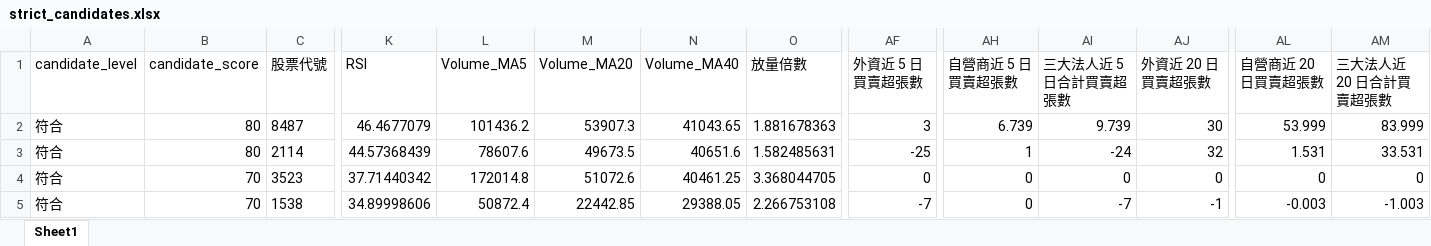
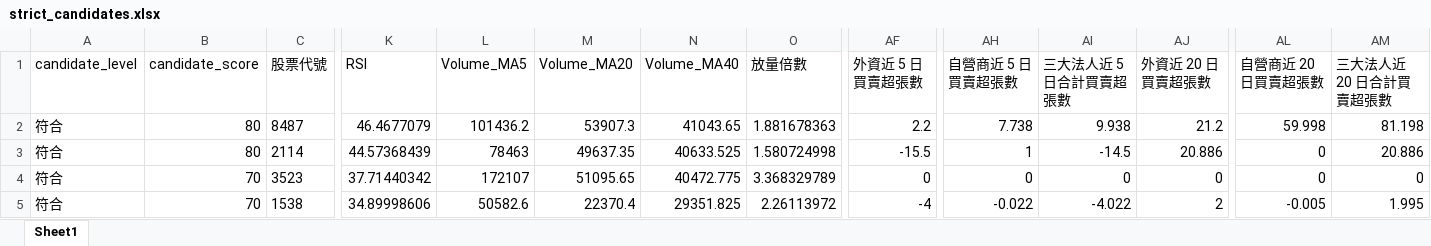
Before and after one commit to ScoppenLin/CandyTWStock, an Excel workbook: output/strict_candidates.xlsx, sheet Sheet1, drawn as a sheet; only a part is shown, gaps mark what is left out; values as stored, in another font and other column widths than the file's, no borders; the diff covers the shown part only; the diff names each change by its address in the sheet, - before the commit and + after, or states it on an @@ line.

```diff
--- a/output/strict_candidates.xlsx (sheet Sheet1)
+++ b/output/strict_candidates.xlsx (sheet Sheet1)
-AF2 (外資近 5 日買賣超張數): 3
+AF2 (外資近 5 日買賣超張數): 2.2
-AH2 (自營商近 5 日買賣超張數): 6.739
+AH2 (自營商近 5 日買賣超張數): 7.738
-AI2 (三大法人近 5 日合計買賣超張數): 9.739
+AI2 (三大法人近 5 日合計買賣超張數): 9.938
-AJ2 (外資近 20 日買賣超張數): 30
+AJ2 (外資近 20 日買賣超張數): 21.2
-AL2 (自營商近 20 日買賣超張數): 53.999
+AL2 (自營商近 20 日買賣超張數): 59.998
-AM2 (三大法人近 20 日合計買賣超張數): 83.999
+AM2 (三大法人近 20 日合計買賣超張數): 81.198
-L3 (Volume_MA5): 78607.6
+L3 (Volume_MA5): 78463
-M3 (Volume_MA20): 49673.5
+M3 (Volume_MA20): 49637.35
-N3 (Volume_MA40): 40651.6
+N3 (Volume_MA40): 40633.525
-O3 (放量倍數): 1.582485631
+O3 (放量倍數): 1.580724998
-AF3 (外資近 5 日買賣超張數): -25
+AF3 (外資近 5 日買賣超張數): -15.5
-AI3 (三大法人近 5 日合計買賣超張數): -24
+AI3 (三大法人近 5 日合計買賣超張數): -14.5
-AJ3 (外資近 20 日買賣超張數): 32
+AJ3 (外資近 20 日買賣超張數): 20.886
-AL3 (自營商近 20 日買賣超張數): 1.531
+AL3 (自營商近 20 日買賣超張數): 0
-AM3 (三大法人近 20 日合計買賣超張數): 33.531
+AM3 (三大法人近 20 日合計買賣超張數): 20.886
-L4 (Volume_MA5): 172014.8
+L4 (Volume_MA5): 172107
-M4 (Volume_MA20): 51072.6
+M4 (Volume_MA20): 51095.65
-N4 (Volume_MA40): 40461.25
+N4 (Volume_MA40): 40472.775
-O4 (放量倍數): 3.368044705
+O4 (放量倍數): 3.368329789
-L5 (Volume_MA5): 50872.4
+L5 (Volume_MA5): 50582.6
-M5 (Volume_MA20): 22442.85
+M5 (Volume_MA20): 22370.4
-N5 (Volume_MA40): 29388.05
+N5 (Volume_MA40): 29351.825
-O5 (放量倍數): 2.266753108
+O5 (放量倍數): 2.26113972
-AF5 (外資近 5 日買賣超張數): -7
+AF5 (外資近 5 日買賣超張數): -4
-AH5 (自營商近 5 日買賣超張數): 0
+AH5 (自營商近 5 日買賣超張數): -0.022
-AI5 (三大法人近 5 日合計買賣超張數): -7
+AI5 (三大法人近 5 日合計買賣超張數): -4.022
-AJ5 (外資近 20 日買賣超張數): -1
+AJ5 (外資近 20 日買賣超張數): 2
-AL5 (自營商近 20 日買賣超張數): -0.003
+AL5 (自營商近 20 日買賣超張數): -0.005
-AM5 (三大法人近 20 日合計買賣超張數): -1.003
+AM5 (三大法人近 20 日合計買賣超張數): 1.995
```
Also changed, not shown: 22 edited cells elsewhere in this sheet, output/screening_result.xlsx, output/watchlist_candidates.xlsx, 3 other files.
